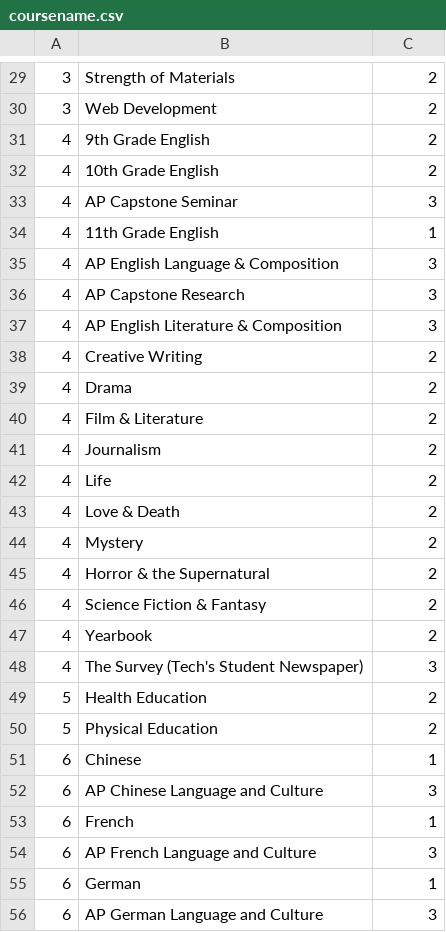
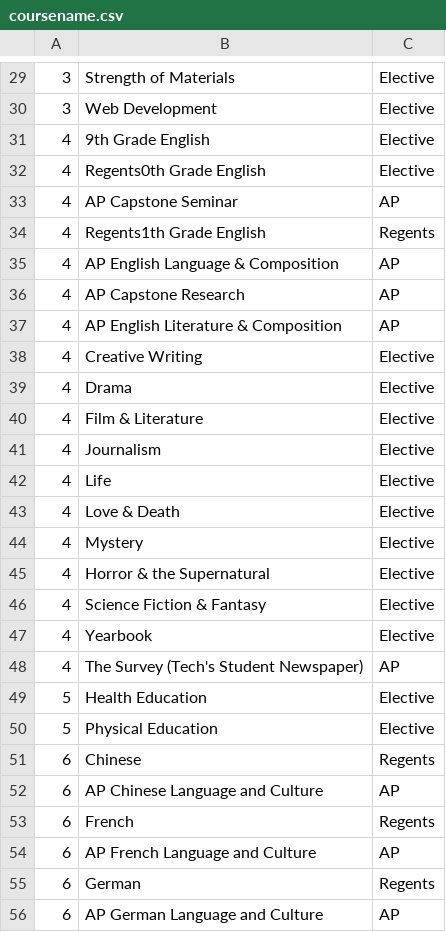
Before and after one commit to LeandraBoodram/DatabaseProject, a CSV file: coursename.csv, drawn as a sheet; only a part is shown, gaps mark what is left out; the diff covers the shown part only.

```diff
--- a/coursename.csv
+++ b/coursename.csv
@@ -29,28 +29,28 @@
-3,Strength of Materials,2
-3,Web Development,2
-4,9th Grade English,2
-4,10th Grade English,2
-4,AP Capstone Seminar,3
-4,11th Grade English,1
-4,AP English Language & Composition,3
-4,AP Capstone Research,3
-4,AP English Literature & Composition,3
-4,Creative Writing,2
-4,Drama,2
-4,Film & Literature,2
-4,Journalism,2
-4,Life,2
-4,Love & Death,2
-4,Mystery,2
-4,Horror & the Supernatural,2
-4,Science Fiction & Fantasy,2
-4,Yearbook,2
-4,The Survey (Tech's Student Newspaper),3
-5,Health Education,2
-5,Physical Education,2
-6,Chinese,1
-6,AP Chinese Language and Culture,3
-6,French,1
-6,AP French Language and Culture,3
-6,German,1
-6,AP German Language and Culture,3
+3,Strength of Materials,Elective
+3,Web Development,Elective
+4,9th Grade English,Elective
+4,Regents0th Grade English,Elective
+4,AP Capstone Seminar,AP
+4,Regents1th Grade English,Regents
+4,AP English Language & Composition,AP
+4,AP Capstone Research,AP
+4,AP English Literature & Composition,AP
+4,Creative Writing,Elective
+4,Drama,Elective
+4,Film & Literature,Elective
+4,Journalism,Elective
+4,Life,Elective
+4,Love & Death,Elective
+4,Mystery,Elective
+4,Horror & the Supernatural,Elective
+4,Science Fiction & Fantasy,Elective
+4,Yearbook,Elective
+4,The Survey (Tech's Student Newspaper),AP
+5,Health Education,Elective
+5,Physical Education,Elective
+6,Chinese,Regents
+6,AP Chinese Language and Culture,AP
+6,French,Regents
+6,AP French Language and Culture,AP
+6,German,Regents
+6,AP German Language and Culture,AP
```
Also changed, not shown: 96 edited cells elsewhere in this file.
